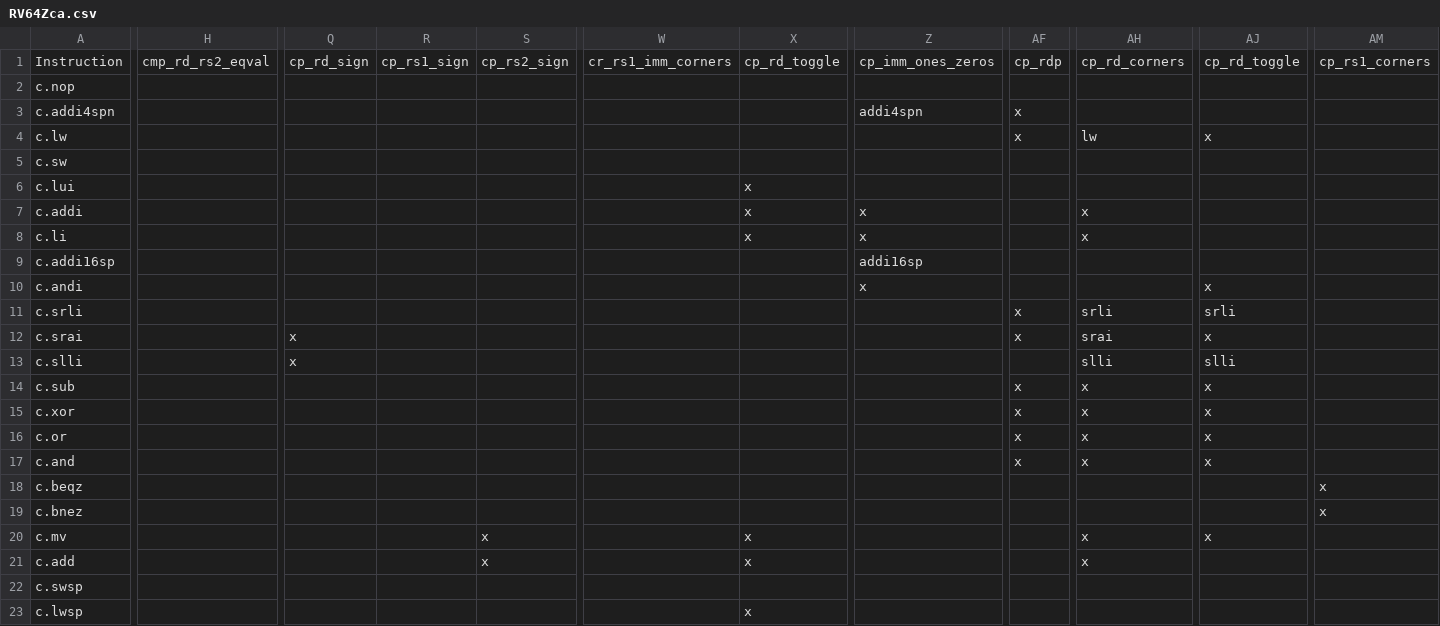
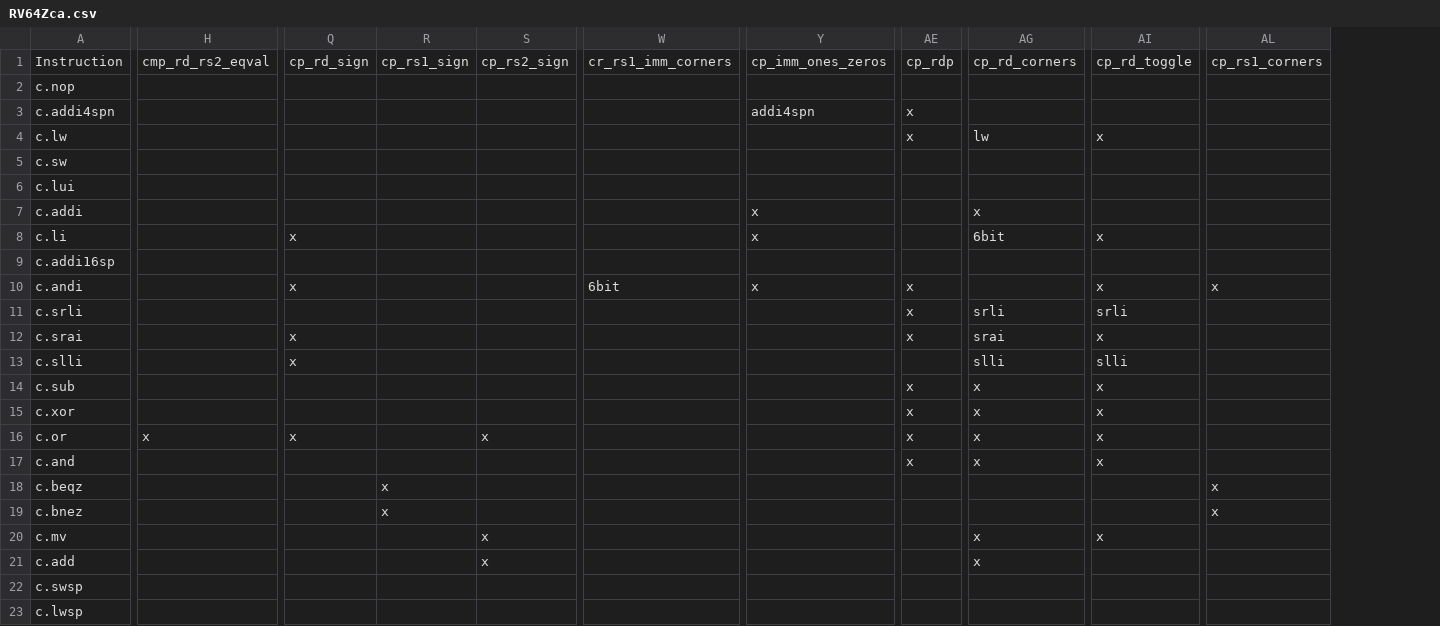
Before and after one commit to openhwgroup/cvw-arch-verif, a CSV file: testplans/RV64Zca.csv, drawn as a sheet; only a part is shown, gaps mark what is left out; removed rows and columns are numbered as before the commit, all else as after; the diff names each change by its address in the sheet, - before the commit and + after, or states it on an @@ line.

Commit message:
RV32 & 64 c.addi16sp 100% coverage

```diff
--- a/testplans/RV64Zca.csv
+++ b/testplans/RV64Zca.csv
-column X, rows 1-23: cp_rd_toggle |  |  |  |  | x | x | x |  |  |  |  |  |  |  |  |  |  |  | x | x |  | x
-Q8: (empty)
+Q8: x
-AG8: x
+AG8: 6bit
-AI8: (empty)
+AI8: x
-Y9: addi16sp
+Y9: (empty)
-Q10: (empty)
+Q10: x
-W10: (empty)
+W10: 6bit
-AE10: (empty)
+AE10: x
-AL10: (empty)
+AL10: x
-H16: (empty)
+H16: x
-Q16: (empty)
+Q16: x
-S16: (empty)
+S16: x
-R18:R19: (empty)
+R18:R19: x
```
Also changed, not shown: testplans/RV32Zca.csv, 2 other files.
